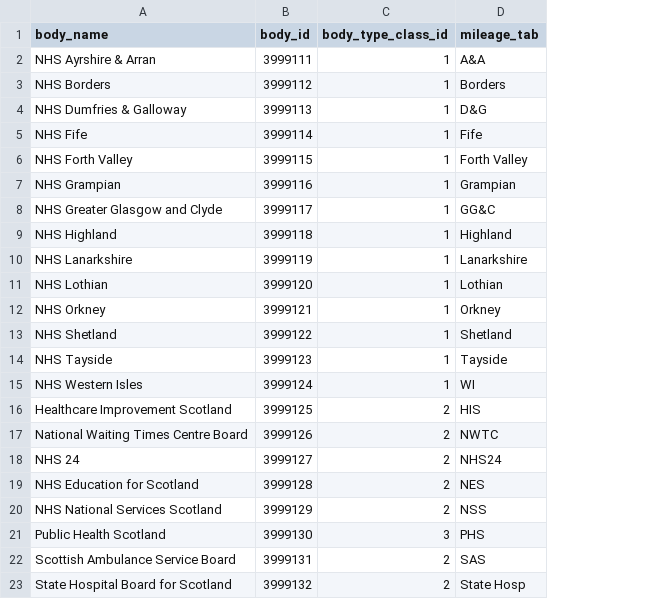
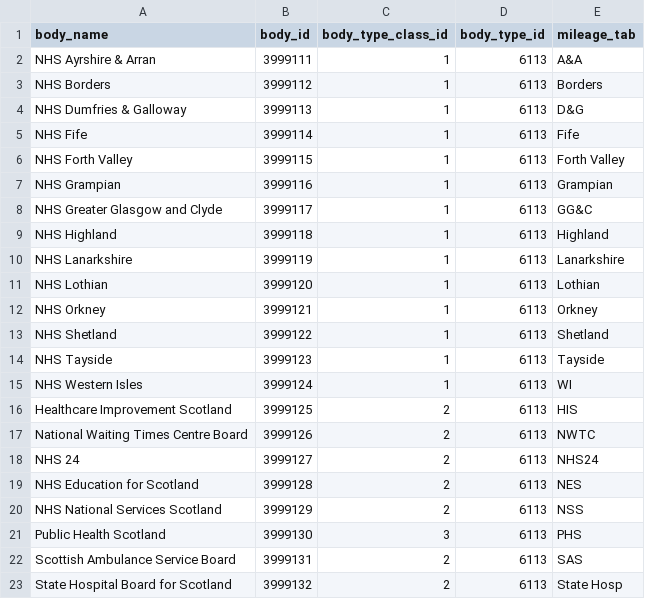
Before and after one commit to preliminaries/references, a CSV file: data/references/bodies.csv, drawn as a sheet; the diff names each change by its address in the sheet, - before the commit and + after, or states it on an @@ line.

Commit message:
Update data/references/bodies.csv

```diff
--- a/data/references/bodies.csv
+++ b/data/references/bodies.csv
+column D (body_type_id), rows 2-23: all 6113
```
